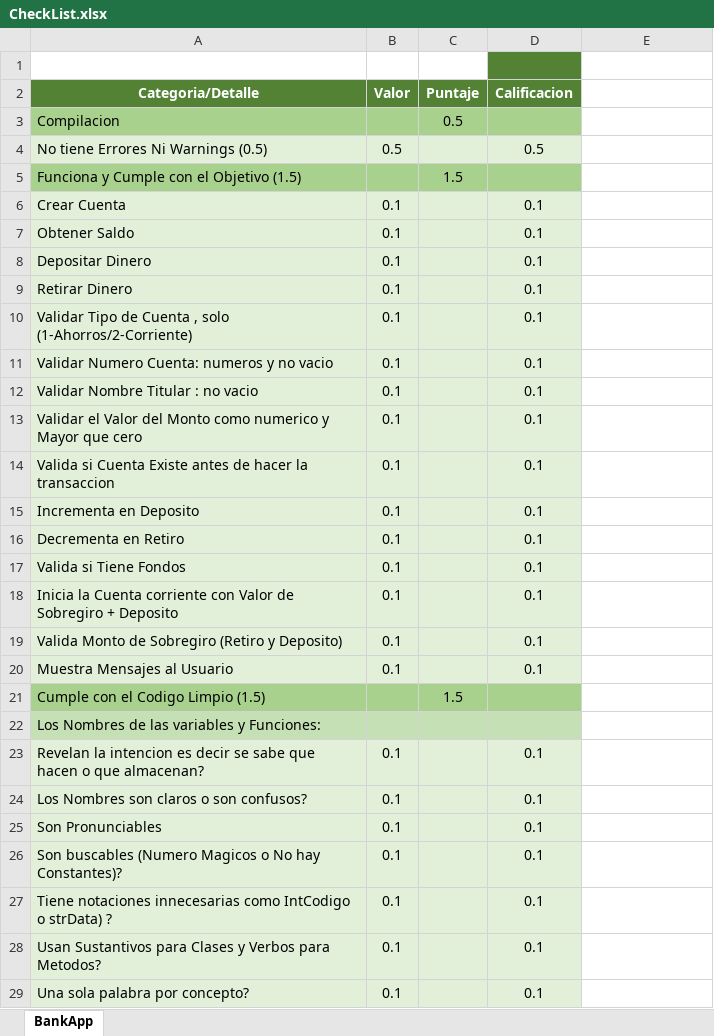
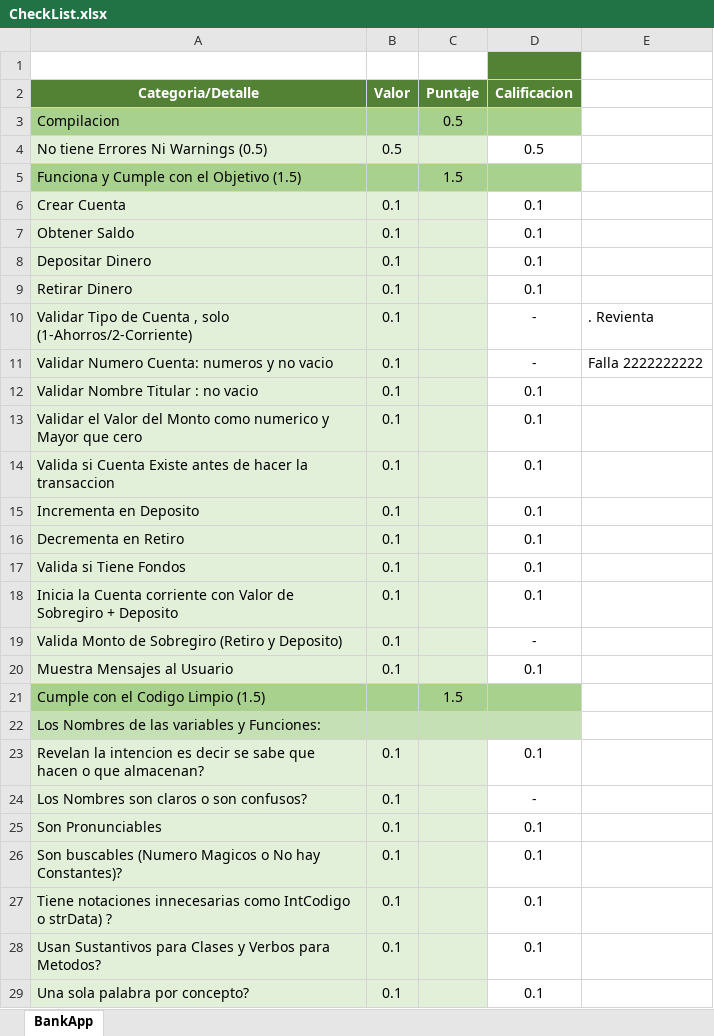
Before and after one commit to Jucer74/BackDevelopment, an Excel workbook: Exams/Exam-01/CheckList.xlsx, sheet BankApp, drawn as a sheet; only a part is shown; values as stored, in another font and other column widths than the file's, no borders; the diff covers the shown part only; the diff names each change by its address in the sheet, - before the commit and + after, or states it on an @@ line.

Commit message:
Update CheckList.xlsx

```diff
--- a/Exams/Exam-01/CheckList.xlsx (sheet BankApp)
+++ b/Exams/Exam-01/CheckList.xlsx (sheet BankApp)
-D4 fill: #E2F0D9
+D4 fill: none
-D6:D20 fill: #E2F0D9
+D6:D20 fill: none
-D10:D11 (Calificacion): 0.1
+D10:D11 (Calificacion): -
-E10: (empty)
+E10: . Revienta
-E11: (empty)
+E11: Falla 2222222222
-D19 (Calificacion): 0.1
+D19 (Calificacion): -
-D23:D29 fill: #E2F0D9
+D23:D29 fill: none
-D24 (Calificacion): 0.1
+D24 (Calificacion): -
```
Also changed, not shown: 6 edited cells and cell formats elsewhere in this sheet.
